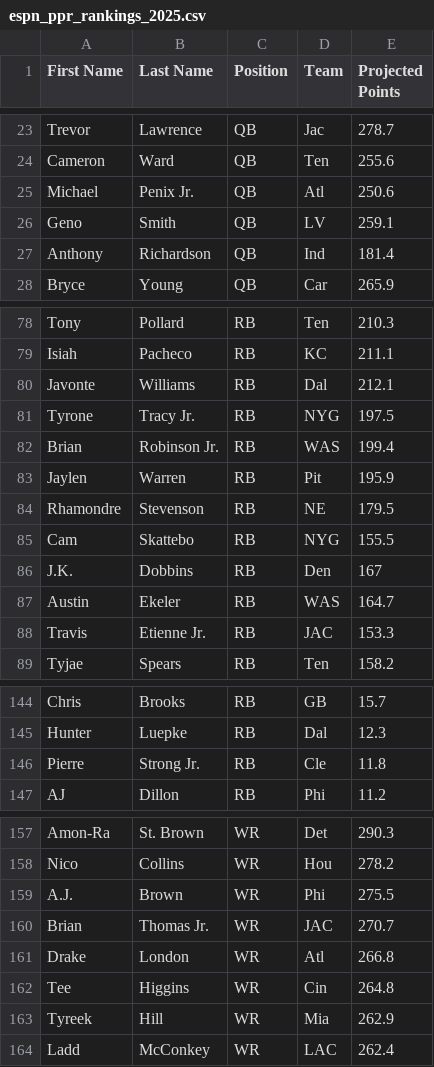
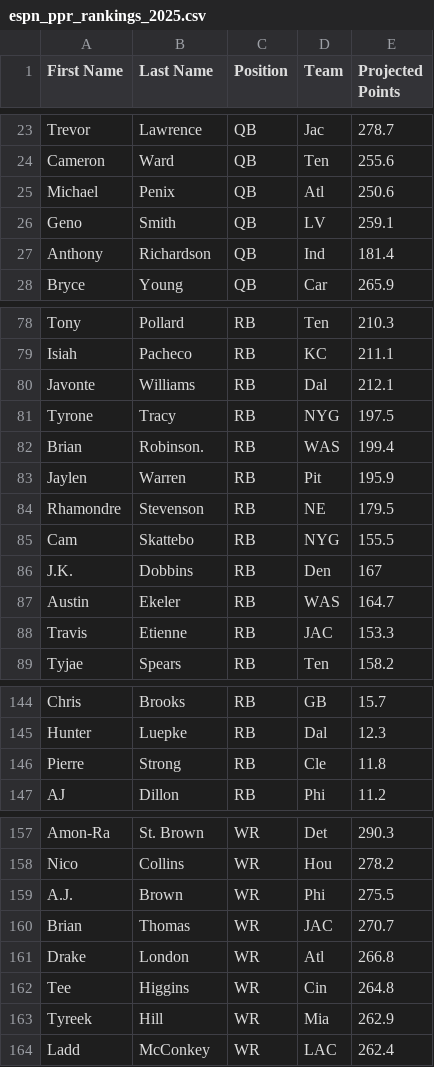
Before and after one commit to joelstennett81/FantasyFootballExtension, a CSV file: fantasy_football_extension/projected_rankings/espn_ppr_rankings_2025.csv, drawn as a sheet; only a part is shown, gaps mark what is left out; the diff covers the shown part only.

```diff
--- a/fantasy_football_extension/projected_rankings/espn_ppr_rankings_2025.csv
+++ b/fantasy_football_extension/projected_rankings/espn_ppr_rankings_2025.csv
@@ -24,3 +24,3 @@ Trevor,Lawrence,QB,Jac,278.7
 Cameron,Ward,QB,Ten,255.6
-Michael,Penix Jr.,QB,Atl,250.6
+Michael,Penix,QB,Atl,250.6
 Geno,Smith,QB,LV,259.1
@@ -80,4 +80,4 @@ Isiah,Pacheco,RB,KC,211.1
 Javonte,Williams,RB,Dal,212.1
-Tyrone,Tracy Jr. ,RB,NYG,197.5
-Brian,Robinson Jr.,RB,WAS,199.4
+Tyrone,Tracy,RB,NYG,197.5
+Brian,Robinson.,RB,WAS,199.4
 Jaylen,Warren,RB,Pit,195.9
@@ -87,3 +87,3 @@ J.K.,Dobbins,RB,Den,167
 Austin,Ekeler,RB,WAS,164.7
-Travis,Etienne Jr.,RB,JAC,153.3
+Travis,Etienne,RB,JAC,153.3
 Tyjae,Spears,RB,Ten,158.2
@@ -145,3 +145,3 @@ Chris,Brooks,RB,GB,15.7
 Hunter,Luepke,RB,Dal,12.3
-Pierre,Strong Jr.,RB,Cle,11.8
+Pierre,Strong,RB,Cle,11.8
 AJ,Dillon,RB,Phi,11.2
@@ -159,3 +159,3 @@ Nico,Collins,WR,Hou,278.2
 A.J.,Brown,WR,Phi,275.5
-Brian,Thomas Jr. ,WR,JAC,270.7
+Brian,Thomas,WR,JAC,270.7
 Drake,London,WR,Atl,266.8
```
Also changed, not shown: 3 edited cells elsewhere in this file, fantasy_football_extension/projected_rankings/cbs_ppr_rankings_2025.csv, fantasy_football_extension/projected_rankings/cbs_std_rankings_2025.csv, 11 other files.
